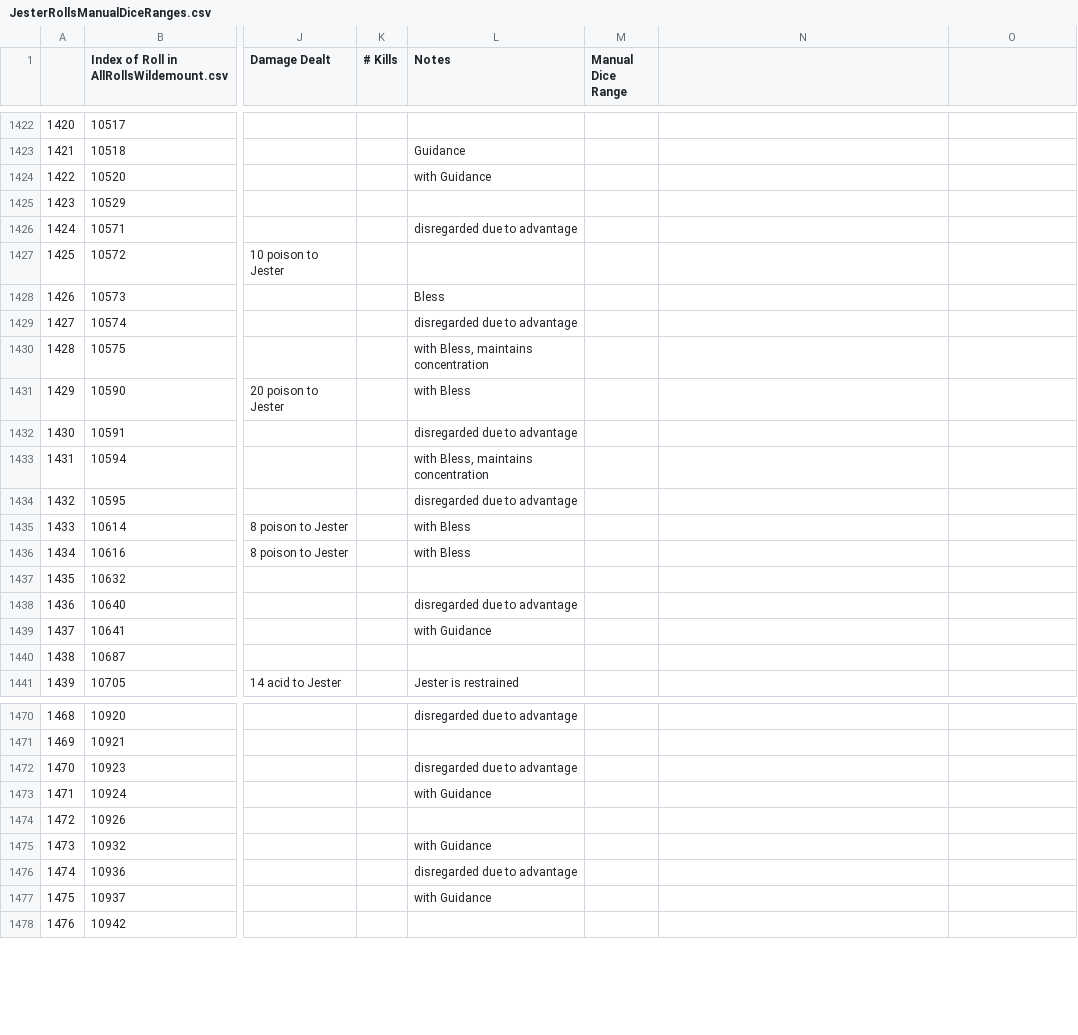
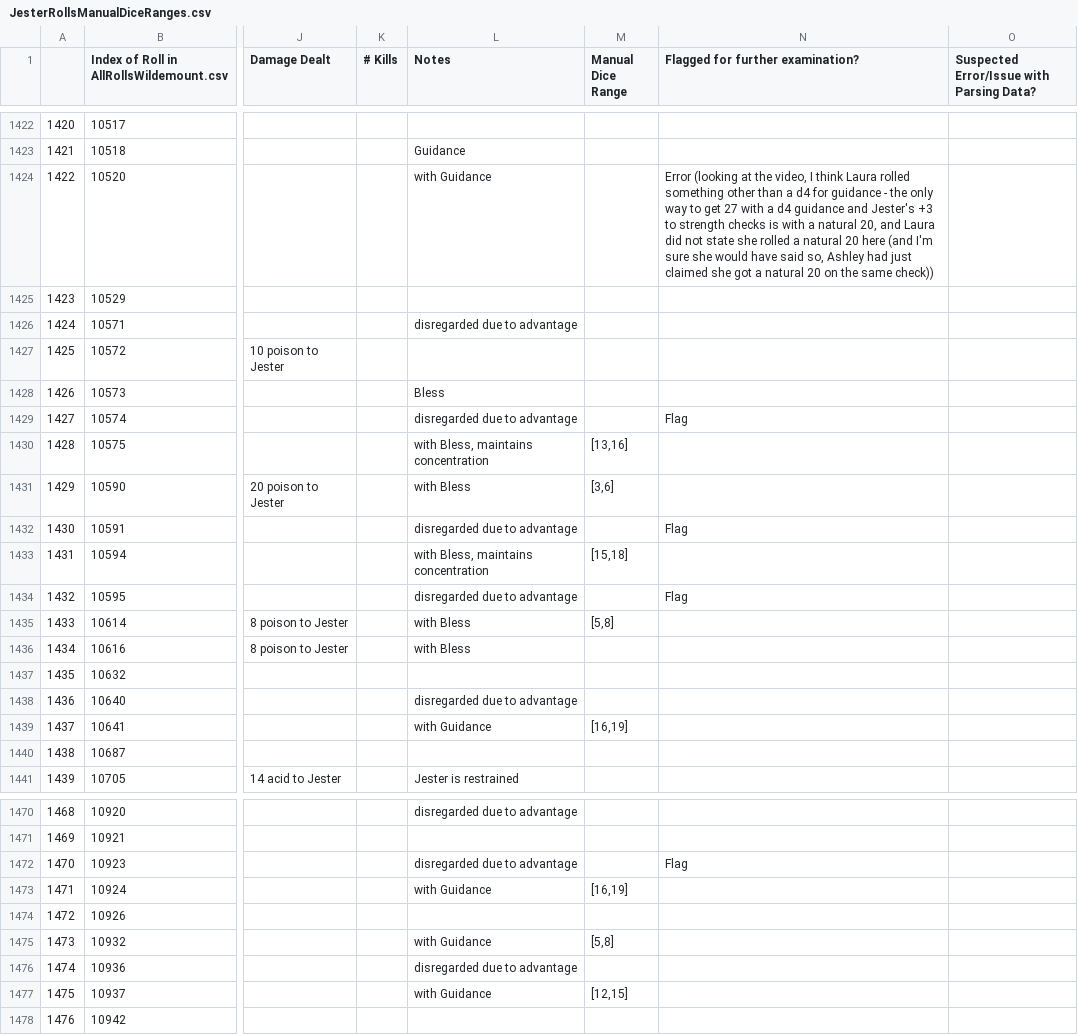
Before and after one commit to HaydenMcT/Critical-Role-Stat-Analysis, a CSV file: JesterRollsManualDiceRanges.csv, drawn as a sheet; only a part is shown, gaps mark what is left out; the diff covers the shown part only; the diff names each change by its address in the sheet, - before the commit and + after, or states it on an @@ line.

Commit message:
Finished manually adjusting for guidance rolls (and flagged a few cases where another roll is made at advantage or disadvantage next to a guidance roll - some additional math will be required for this case

```diff
--- a/JesterRollsManualDiceRanges.csv
+++ b/JesterRollsManualDiceRanges.csv
-N1: (empty)
+N1: Flagged for further examination?
-O1: (empty)
+O1: Suspected Error/Issue with Parsing Data?
-N1424 (Flagged for further examination?): (empty)
+N1424 (Flagged for further examination?): Error (looking at the video, I think Laura rolled something other than a d4 for guidance - the only way to get 27 with a d4 guidance and Jester's +3 to strength checks is with a natural 20, and Laura did not state she rolled a natural 20 here (and I'm sure she would have said so, Ashley had just claimed she got a natural 20 on the same check))
-N1429 (Flagged for further examination?): (empty)
+N1429 (Flagged for further examination?): Flag
-M1430 (Manual Dice Range): (empty)
+M1430 (Manual Dice Range): [13,16]
-M1431 (Manual Dice Range): (empty)
+M1431 (Manual Dice Range): [3,6]
-N1432 (Flagged for further examination?): (empty)
+N1432 (Flagged for further examination?): Flag
-M1433 (Manual Dice Range): (empty)
+M1433 (Manual Dice Range): [15,18]
-N1434 (Flagged for further examination?): (empty)
+N1434 (Flagged for further examination?): Flag
-M1435 (Manual Dice Range): (empty)
+M1435 (Manual Dice Range): [5,8]
-M1439 (Manual Dice Range): (empty)
+M1439 (Manual Dice Range): [16,19]
-N1472 (Flagged for further examination?): (empty)
+N1472 (Flagged for further examination?): Flag
-M1473 (Manual Dice Range): (empty)
+M1473 (Manual Dice Range): [16,19]
-M1475 (Manual Dice Range): (empty)
+M1475 (Manual Dice Range): [5,8]
-M1477 (Manual Dice Range): (empty)
+M1477 (Manual Dice Range): [12,15]
```
Also changed, not shown: 30 edited cells elsewhere in this file.
